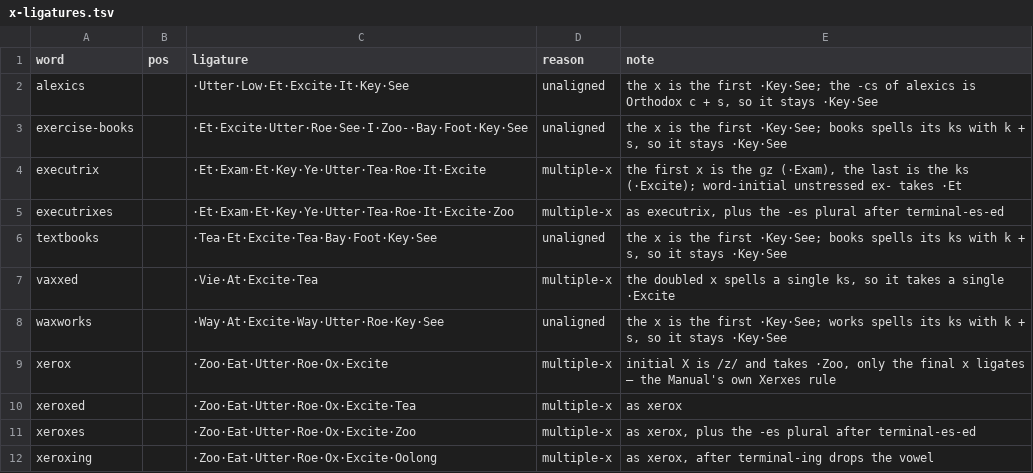
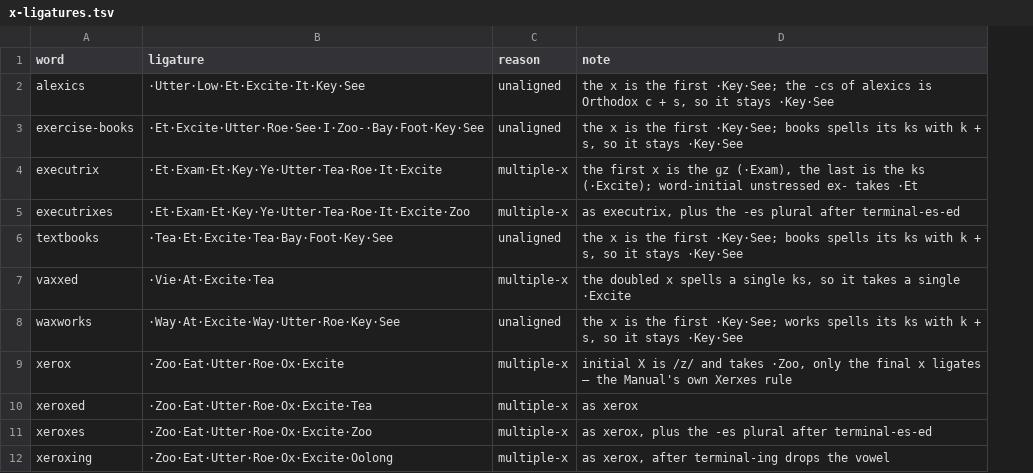
Before and after one commit to adiabatic/quikscript-lexicon, a TSV file: src/qslex/data/x-ligatures.tsv, drawn as a sheet; the diff names each change by its address in the sheet, - before the commit and + after, or states it on an @@ line.

Commit message:
Strip the rule machinery of the branches and columns no word reaches (#23)

```diff
--- a/src/qslex/data/x-ligatures.tsv
+++ b/src/qslex/data/x-ligatures.tsv
-column B (pos), empty
```
Also changed, not shown: 7 other files.
